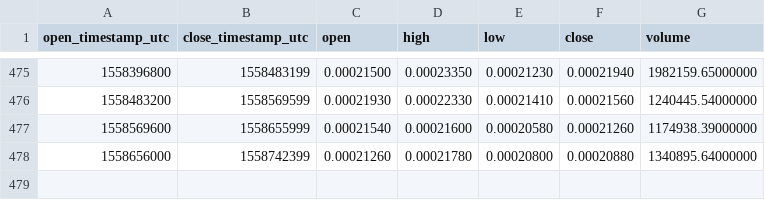
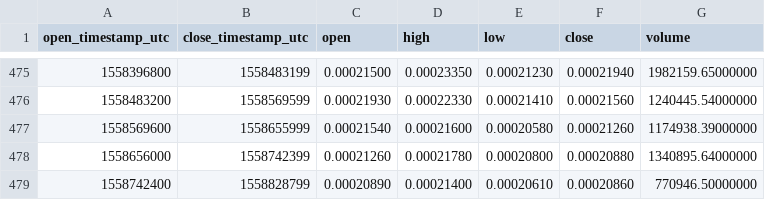
Before and after one commit to cryptobigbro/binance-NANOBTC, a CSV file: binance-NANOBTC-1d.csv, drawn as a sheet; only a part is shown, gaps mark what is left out.

```diff
--- a/binance-NANOBTC-1d.csv
+++ b/binance-NANOBTC-1d.csv
@@ -478 +478,2 @@ open_timestamp_utc,close_timestamp_utc,open,high,low,close,volume
 1558656000,1558742399,0.00021260,0.00021780,0.00020800,0.00020880,1340895.64000000
+1558742400,1558828799,0.00020890,0.00021400,0.00020610,0.00020860,770946.50000000
```
Also changed, not shown: binance-NANOBTC-1h.csv.
